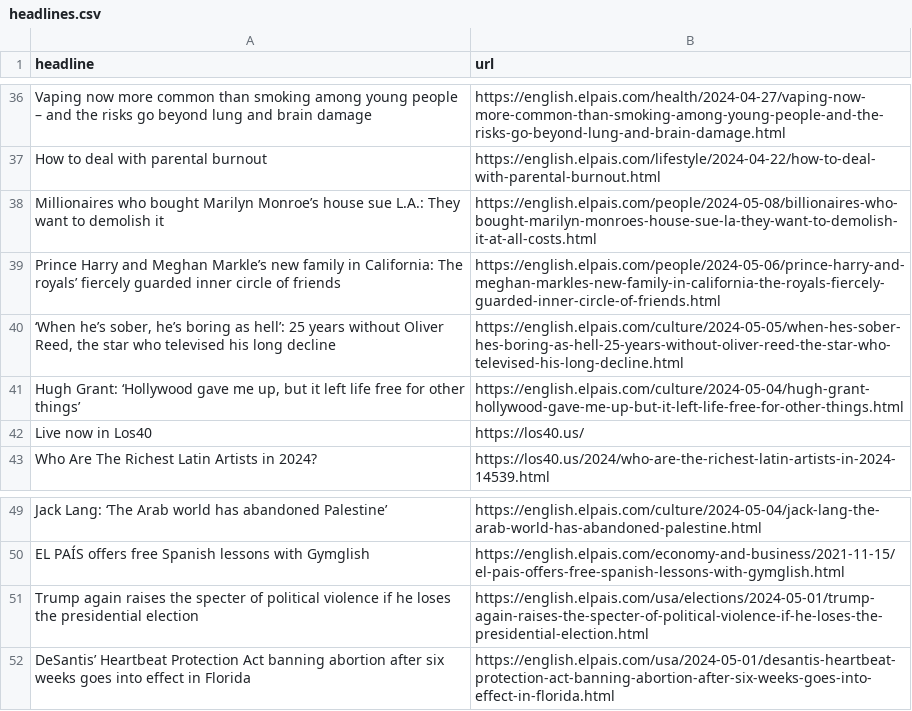
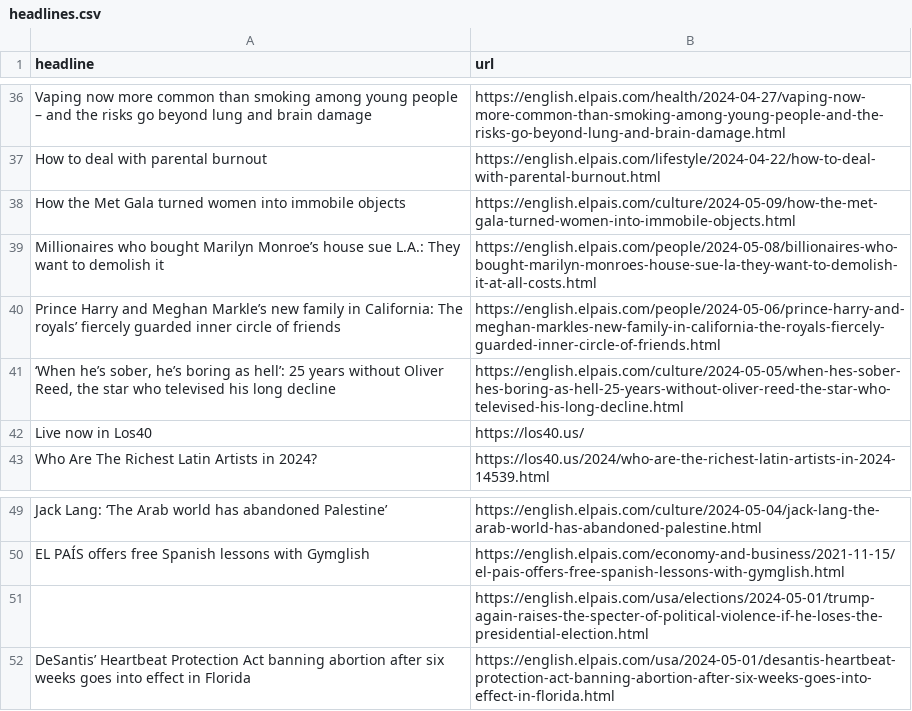
Before and after one commit to shivangibishnoi/github-autoscraper, a CSV file: headlines.csv, drawn as a sheet; only a part is shown, gaps mark what is left out; the diff covers the shown part only.

```diff
--- a/headlines.csv
+++ b/headlines.csv
@@ -40,2 +40,3 @@ Vaping now more common than smoking among young people – and the risks go beyo
 How to deal with parental burnout,https://english.elpais.com/lifestyle/2024-04-22/how-to-deal-with-parental-burnout.html
+How the Met Gala turned women into immobile objects,https://english.elpais.com/culture/2024-05-09/how-the-met-gala-turned-women-into-immobile-objects.html
 Millionaires who bought Marilyn Monroe’s house sue L.A.: They want to demolish it ,https://english.elpais.com/people/2024-05-08/billionaires-who-bought-marilyn-monroes-house-sue-la-they-want-to-demolish-it-at-all-costs.html
@@ -43,3 +44,2 @@ Prince Harry and Meghan Markle’s new family in California: The royals’ fierc
 "‘When he’s sober, he’s boring as hell’: 25 years without Oliver Reed, the star who televised his long decline  ",https://english.elpais.com/culture/2024-05-05/when-hes-sober-hes-boring-as-hell-25-years-without-oliver-reed-the-star-who-televised-his-long-decline.html
-"Hugh Grant: ‘Hollywood gave me up, but it left life free for other things’",https://english.elpais.com/culture/2024-05-04/hugh-grant-hollywood-gave-me-up-but-it-left-life-free-for-other-things.html
 Live now in Los40,https://los40.us/
@@ -53,3 +53,4 @@ Jack Lang: ‘The Arab world has abandoned Palestine’ ,https://english.elpais.
 EL PAÍS offers free Spanish lessons with Gymglish,https://english.elpais.com/economy-and-business/2021-11-15/el-pais-offers-free-spanish-lessons-with-gymglish.html
-Trump again raises the specter of political violence if he loses the presidential election,https://english.elpais.com/usa/elections/2024-05-01/trump-again-raises-the-specter-of-political-violence-if-he-loses-the-presidential-election.html
+"
+",https://english.elpais.com/usa/elections/2024-05-01/trump-again-raises-the-specter-of-political-violence-if-he-loses-the-presidential-election.html
 DeSantis’ Heartbeat Protection Act banning abortion after six weeks goes into effect in Florida,https://english.elpais.com/usa/2024-05-01/desantis-heartbeat-protection-act-banning-abortion-after-six-weeks-goes-into-effect-in-florida.html
```
Also changed, not shown: 11 added rows, 10 removed rows and 6 moved rows elsewhere in this file.
